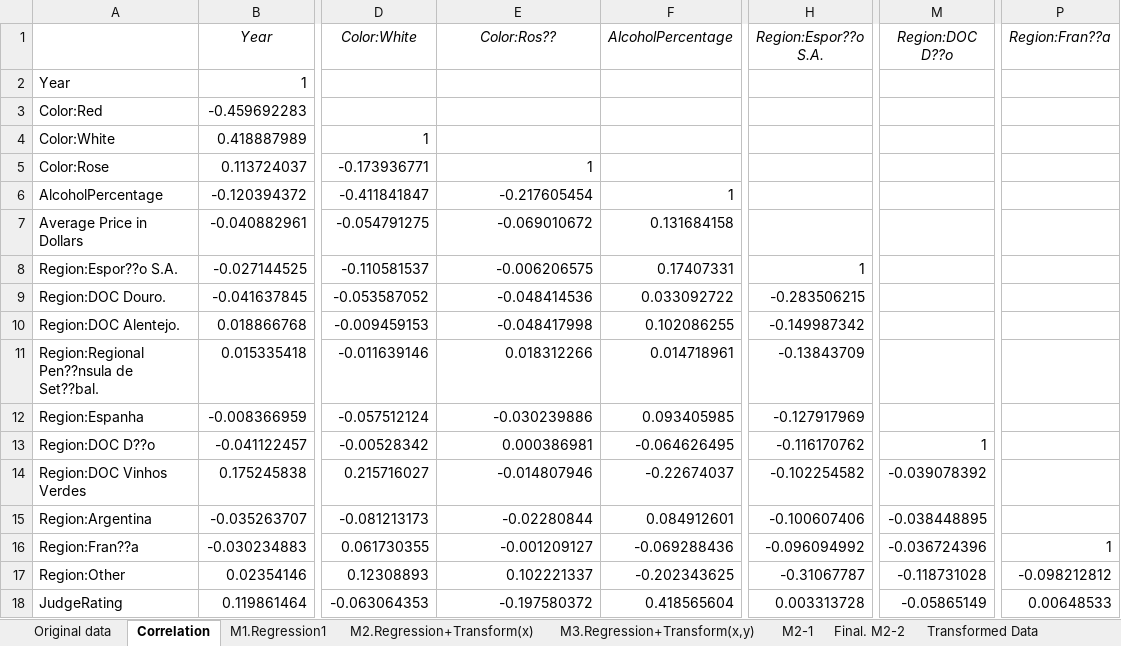
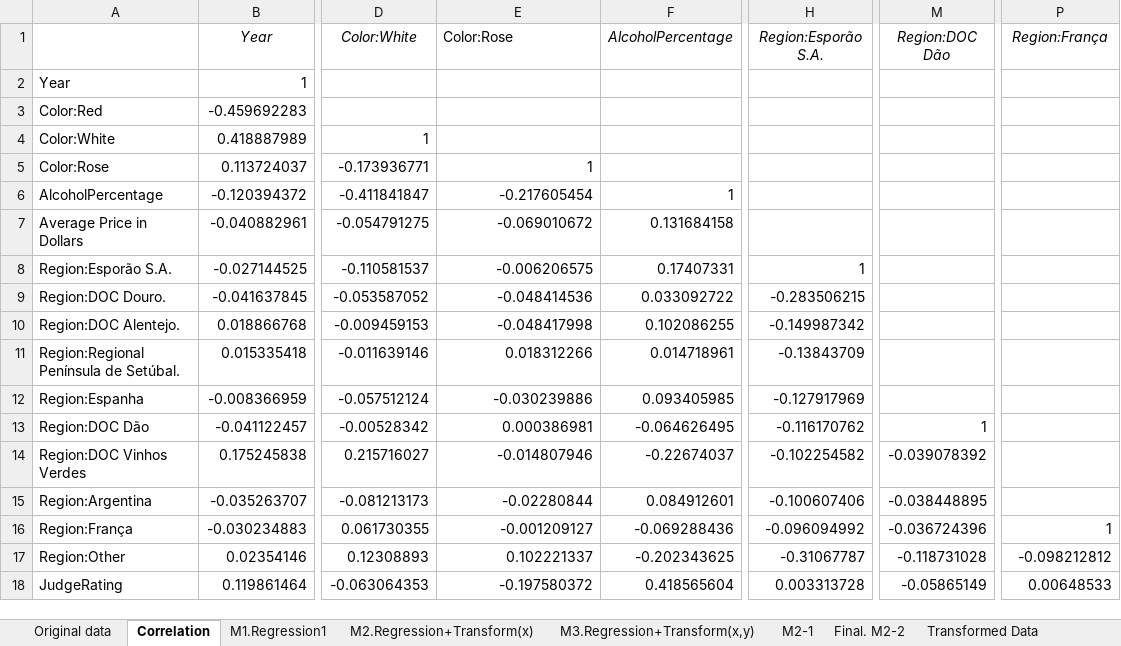
Before and after one commit to kdhst905/Data-and-Decisions-Term-Project, an Excel workbook: cleanedwinedata.xlsx, sheet Correlation, drawn as a sheet; only a part is shown, gaps mark what is left out; values as stored, in another font and other column widths than the file's, no borders; charts and pictures and conditional formats not drawn; the diff names each change by its address in the sheet, - before the commit and + after, or states it on an @@ line.

```diff
--- a/cleanedwinedata.xlsx (sheet Correlation)
+++ b/cleanedwinedata.xlsx (sheet Correlation)
-E1: Color:Ros??
+E1: Color:Rose
@@ E1 italic: on → off, alignment: center → left @@
-H1: Region:Espor??o S.A.
+H1: Region:Esporão S.A.
-M1: Region:DOC D??o
+M1: Region:DOC Dão
-P1: Region:Fran??a
+P1: Region:França
-A8: Region:Espor??o S.A.
+A8: Region:Esporão S.A.
-A11: Region:Regional Pen??nsula de Set??bal.
+A11: Region:Regional Península de Setúbal.
-A13: Region:DOC D??o
+A13: Region:DOC Dão
-A16: Region:Fran??a
+A16: Region:França
```
Also changed, not shown: sheet Final. M2-2, sheet M2-1, sheet M2.Regression+Transform(x), sheet M1.Regression1, sheet M3.Regression+Transform(x,y).
